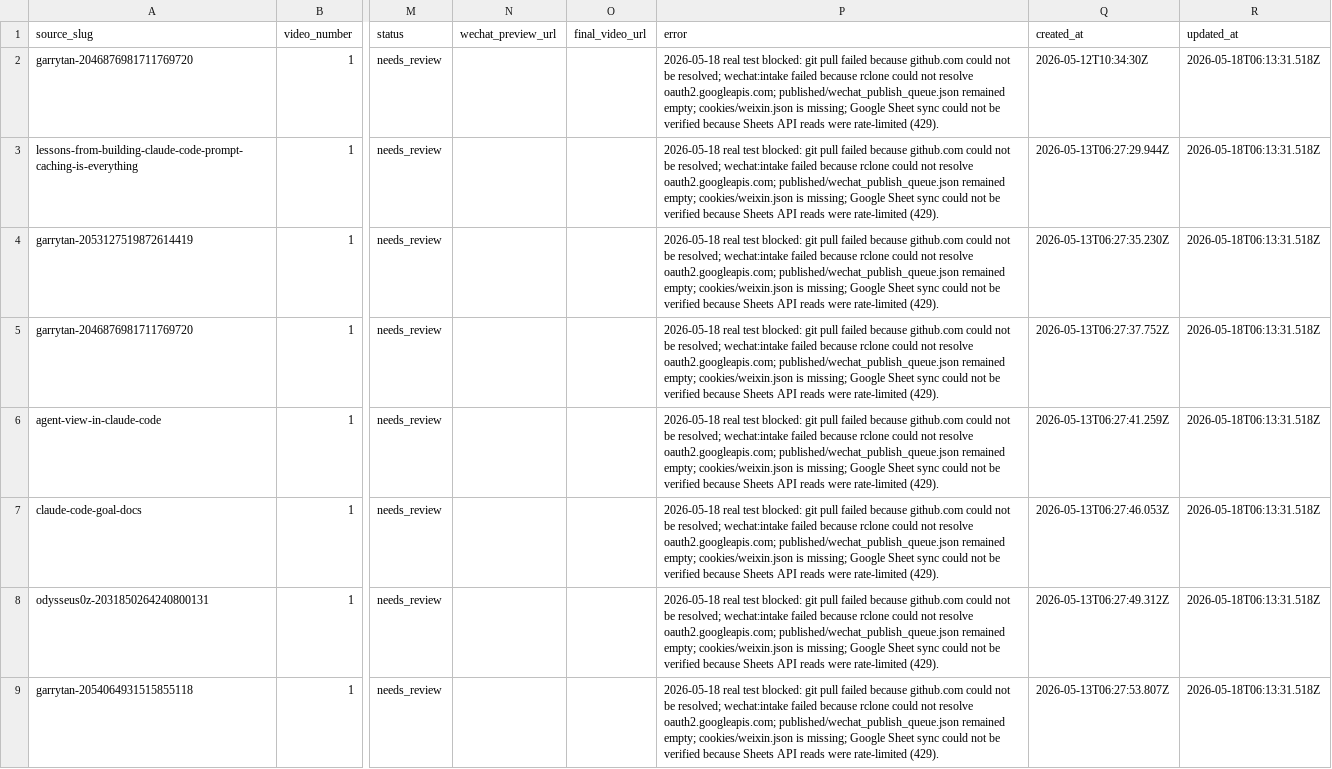
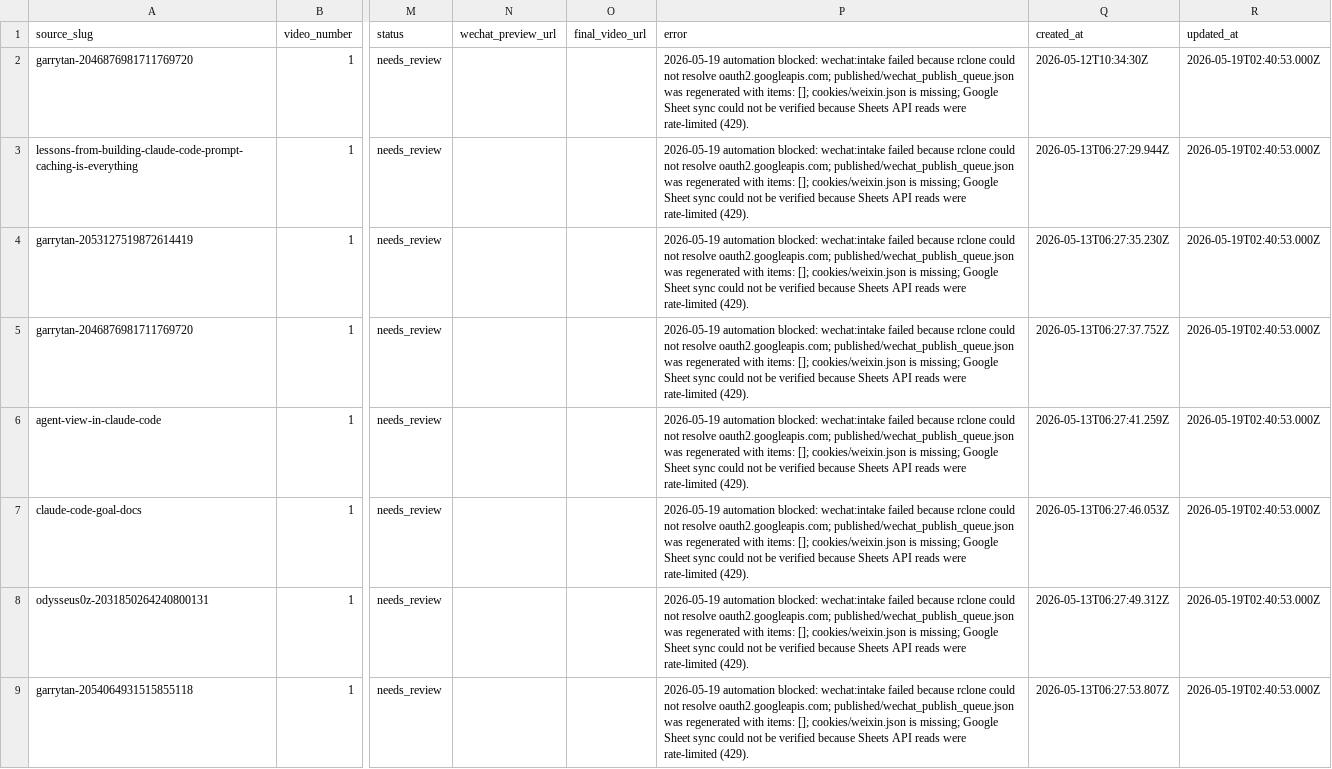
Before and after one commit to morphph/blog2video, a CSV file: published/wechat_publish_log.csv, drawn as a sheet; only a part is shown, gaps mark what is left out; the diff names each change by its address in the sheet, - before the commit and + after, or states it on an @@ line.

Commit message:
Update WeChat publish blockers for May 19 run

```diff
--- a/published/wechat_publish_log.csv
+++ b/published/wechat_publish_log.csv
-P2:P9 (error): 2026-05-18 real test blocked: git pull failed because github.com could not be resolved; wechat:intake failed because rclone could not resolve oauth2.googleapis.com; published/wechat_publish_queue.json remained empty; cookies/weixin.json is…
+P2:P9 (error): 2026-05-19 automation blocked: wechat:intake failed because rclone could not resolve oauth2.googleapis.com; published/wechat_publish_queue.json was regenerated with items: []; cookies/weixin.json is…
-R2:R9 (updated_at): 2026-05-18T06:13:31.518Z
+R2:R9 (updated_at): 2026-05-19T02:40:53.000Z
```
Also changed, not shown: 2 other files.
